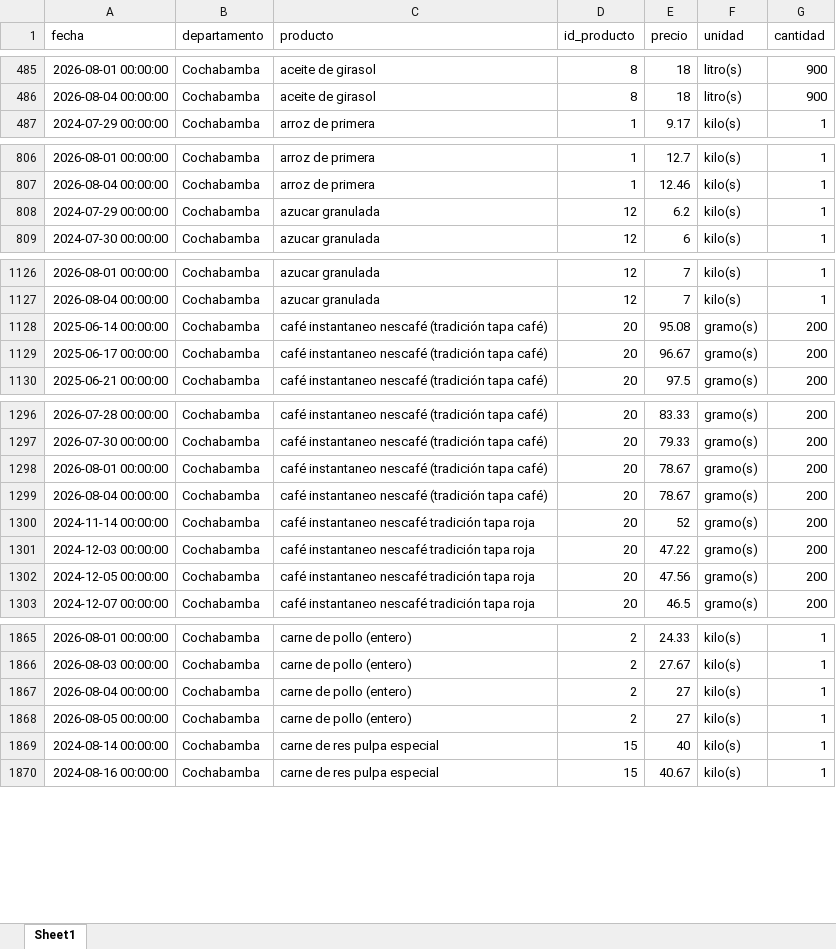
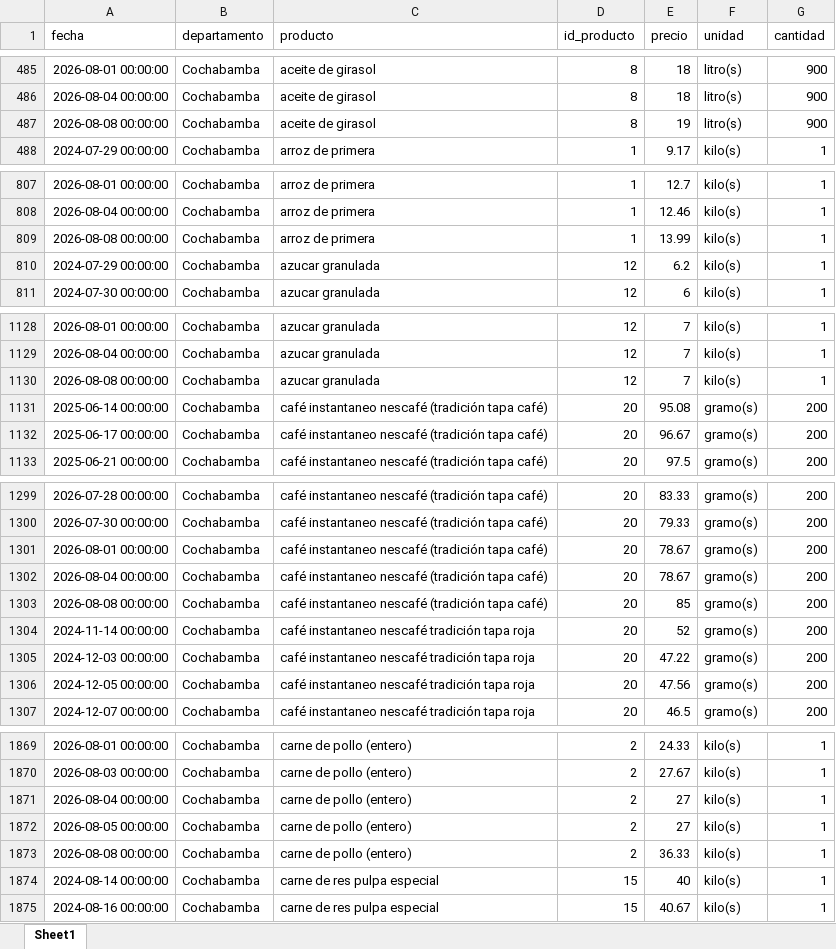
Before and after one commit to mauforonda/indicadores_inflacion, an Excel workbook: ine_ipc_rapido.xlsx, sheet Sheet1, drawn as a sheet; only a part is shown, gaps mark what is left out; values as stored, in another font and other column widths than the file's, no borders; the diff covers the shown part only; the diff names each change by its address in the sheet, - before the commit and + after, or states it on an @@ line.

Commit message:
Update data

```diff
--- a/ine_ipc_rapido.xlsx (sheet Sheet1)
+++ b/ine_ipc_rapido.xlsx (sheet Sheet1)
+row 487: 2026-08-08 00:00:00 | Cochabamba | aceite de girasol | 8 | 19 | litro(s) | 900
+row 809: 2026-08-08 00:00:00 | Cochabamba | arroz de primera | 1 | 13.99 | kilo(s) | 1
+row 1130: 2026-08-08 00:00:00 | Cochabamba | azucar granulada | 12 | 7 | kilo(s) | 1
+row 1303: 2026-08-08 00:00:00 | Cochabamba | café instantaneo nescafé (tradición tapa café) | 20 | 85 | gramo(s) | 200
+row 1873: 2026-08-08 00:00:00 | Cochabamba | carne de pollo (entero) | 2 | 36.33 | kilo(s) | 1
```
Also changed, not shown: 38 added rows and 2 moved rows elsewhere in this sheet, 1 other file.
